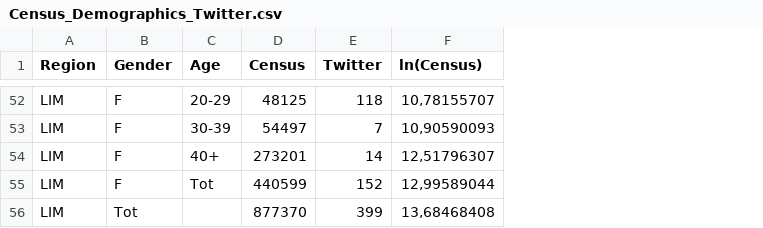
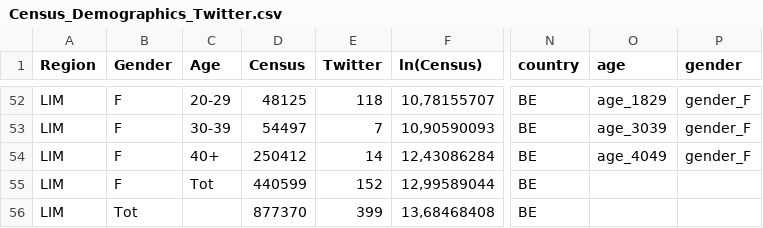
Before and after one commit to jtonglet/Twitter-Selection-Bias, a CSV file: Selection_Bias_Correction/Census_Demographics_Twitter.csv, drawn as a sheet; only a part is shown, gaps mark what is left out; the diff covers the shown part only; the diff names each change by its address in the sheet, - before the commit and + after, or states it on an @@ line.

```diff
--- a/Selection_Bias_Correction/Census_Demographics_Twitter.csv
+++ b/Selection_Bias_Correction/Census_Demographics_Twitter.csv
+column N (country), rows 52-56: all BE
+column O (age), rows 52-54: age_1829 | age_3039 | age_4049
+column P (gender), rows 52-54: all gender_F
-D54 (Census): 273201
+D54 (Census): 250412
-F54 (ln(Census)): 12,51796307
+F54 (ln(Census)): 12,43086284
```
Also changed, not shown: 52 edited cells elsewhere in this file.
